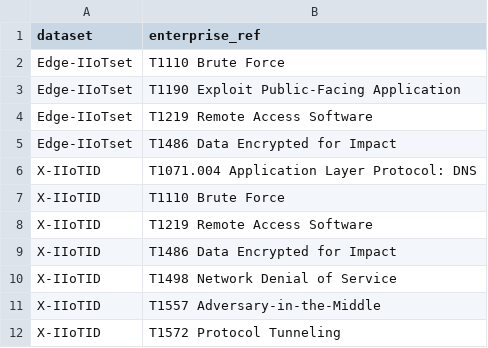
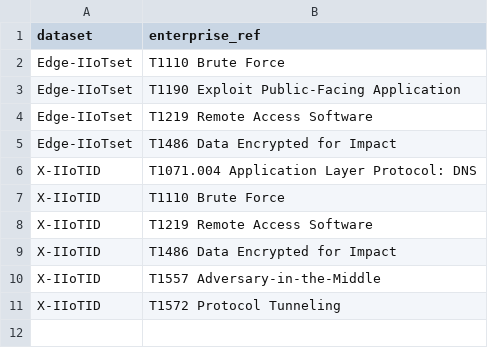
Before and after one commit to at-ics-ids/datasets-mapping, a CSV file: data/enterprise_summary.csv, drawn as a sheet; the diff names each change by its address in the sheet, - before the commit and + after, or states it on an @@ line.

```diff
--- a/data/enterprise_summary.csv
+++ b/data/enterprise_summary.csv
-row 10: X-IIoTID | T1498 Network Denial of Service
```
Also changed, not shown: data/attack_ics_v19_1_catalog.csv, data/coverage_matrix.csv, 37 other files.
